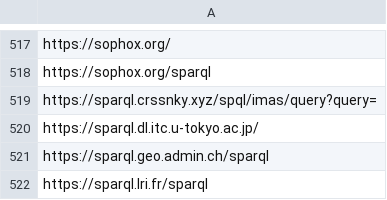
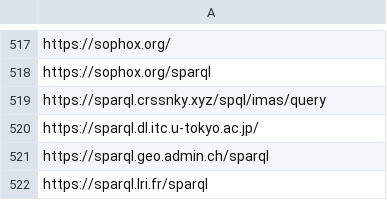
Before and after one commit to neumarcx/sparql, a CSV file: sparqlendpoint_list.csv, drawn as a sheet; only a part is shown, gaps mark what is left out.

Commit message:
Update sparqlendpoint_list.csv

```diff
--- a/sparqlendpoint_list.csv
+++ b/sparqlendpoint_list.csv
@@ -518,3 +518,3 @@ https://sophox.org/
 https://sophox.org/sparql
-https://sparql.crssnky.xyz/spql/imas/query?query=
+https://sparql.crssnky.xyz/spql/imas/query
 https://sparql.dl.itc.u-tokyo.ac.jp/
```
